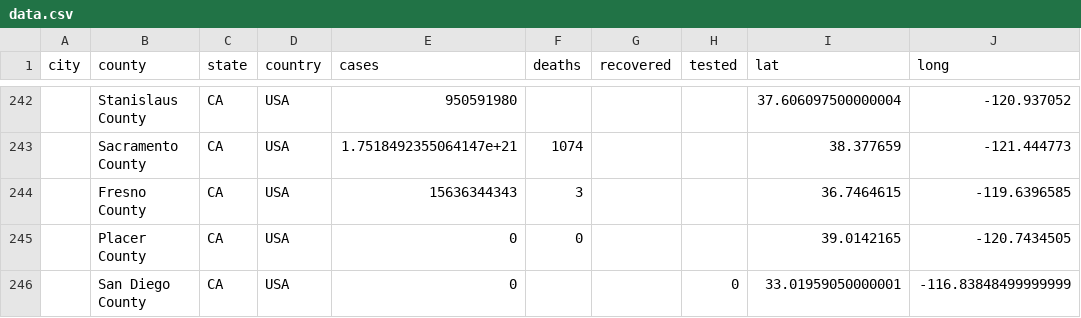
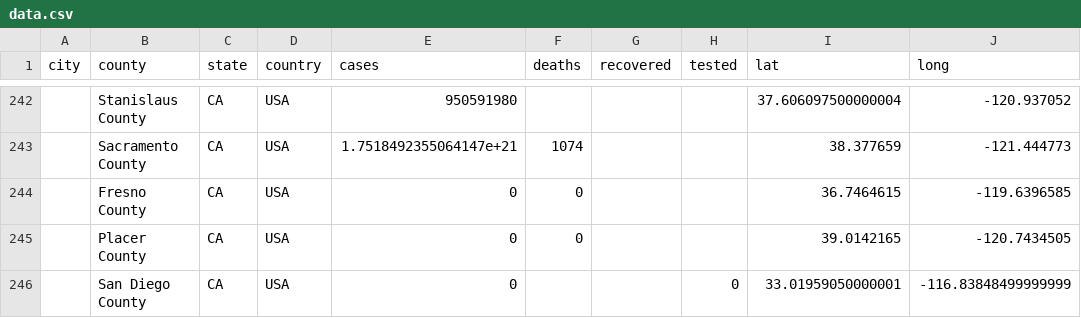
Before and after one commit to qgolsteyn/coronadatascraper, a CSV file: data.csv, drawn as a sheet; only a part is shown, gaps mark what is left out; the diff names each change by its address in the sheet, - before the commit and + after, or states it on an @@ line.

```diff
--- a/data.csv
+++ b/data.csv
-E244 (cases): 15636344343
+E244 (cases): 0
-F244 (deaths): 3
+F244 (deaths): 0
```
Also changed, not shown: timeseries-jhu.csv, timeseries.csv, 2 other files.
